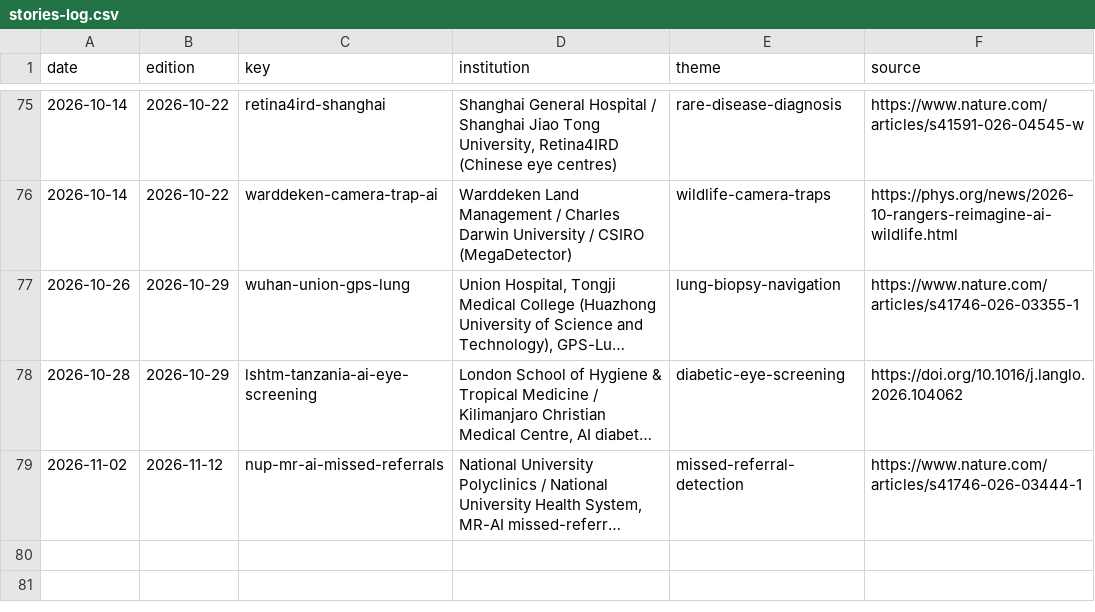
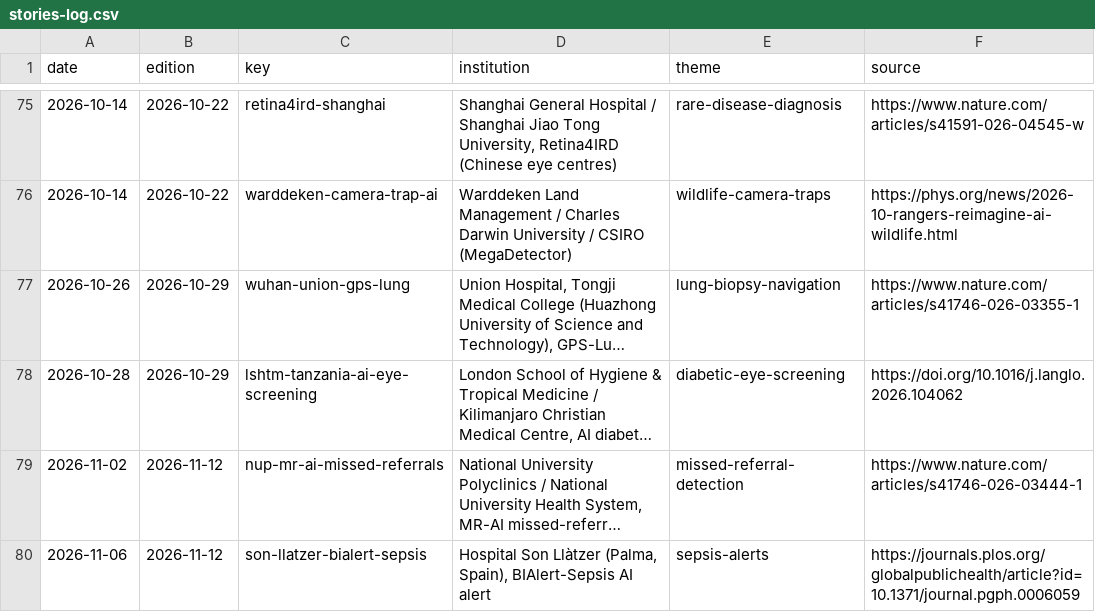
Before and after one commit to AviMaderer/AI-the-Good, a CSV file: data/stories-log.csv, drawn as a sheet; only a part is shown, gaps mark what is left out; long unchanged cells end in …; the diff names each change by its address in the sheet, - before the commit and + after, or states it on an @@ line.

```diff
--- a/data/stories-log.csv
+++ b/data/stories-log.csv
+row 80: 2026-11-06 | 2026-11-12 | son-llatzer-bialert-sepsis | Hospital Son Llàtzer (Palma, Spain), BIAlert-Sepsis AI alert | sepsis-alerts | https://journals.plos.org/globalpublichealth/article?id=10.1371/journal.pgph.0006059
```
Also changed, not shown: 2 other files.
